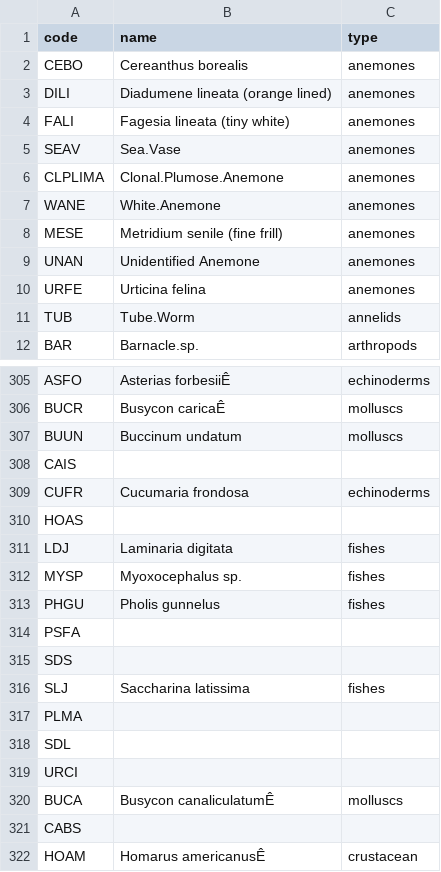
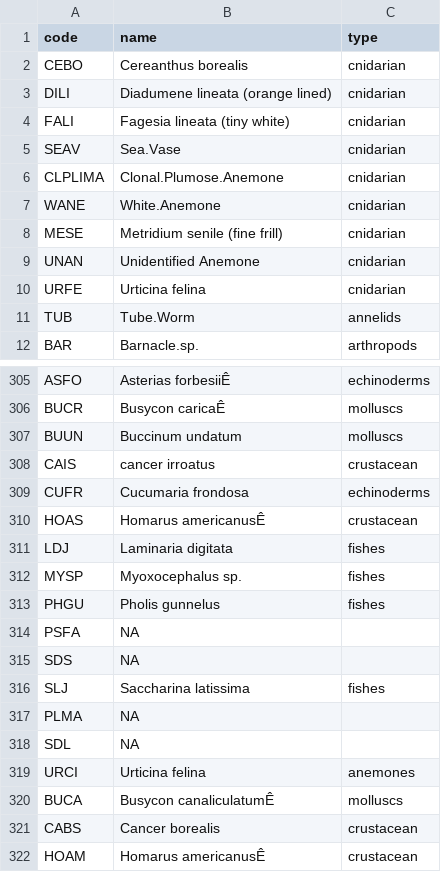
Before and after one commit to daniellembecker/RI_Kelp_TimeSeries, a CSV file: data/species_code_metadata.csv, drawn as a sheet; only a part is shown, gaps mark what is left out; the diff covers the shown part only.

```diff
--- a/data/species_code_metadata.csv
+++ b/data/species_code_metadata.csv
@@ -1,11 +1,11 @@
 code,name,type
-CEBO,Cereanthus borealis,anemones
-DILI,Diadumene lineata (orange lined),anemones
-FALI,Fagesia lineata (tiny white),anemones
-SEAV,Sea.Vase,anemones
-CLPLIMA,Clonal.Plumose.Anemone,anemones
-WANE,White.Anemone,anemones
-MESE,Metridium senile (fine frill),anemones
-UNAN,Unidentified Anemone,anemones
-URFE,Urticina felina,anemones
+CEBO,Cereanthus borealis,cnidarian
+DILI,Diadumene lineata (orange lined),cnidarian
+FALI,Fagesia lineata (tiny white),cnidarian
+SEAV,Sea.Vase,cnidarian
+CLPLIMA,Clonal.Plumose.Anemone,cnidarian
+WANE,White.Anemone,cnidarian
+MESE,Metridium senile (fine frill),cnidarian
+UNAN,Unidentified Anemone,cnidarian
+URFE,Urticina felina,cnidarian
 TUB,Tube.Worm,annelids
@@ -307,5 +307,5 @@ BUCR,Busycon caricaÊ,molluscs
 BUUN,Buccinum undatum,molluscs
-CAIS,,
+CAIS,cancer irroatus,crustacean
 CUFR,Cucumaria frondosa,echinoderms
-HOAS,,
+HOAS,Homarus americanusÊ,crustacean
 LDJ,Laminaria digitata,fishes
@@ -313,10 +313,10 @@ MYSP,Myoxocephalus sp.,fishes
 PHGU,Pholis gunnelus,fishes
-PSFA,,
-SDS,,
+PSFA,NA,
+SDS,NA,
 SLJ,Saccharina latissima,fishes
-PLMA,,
-SDL,,
-URCI,,
+PLMA,NA,
+SDL,NA,
+URCI,Urticina felina,anemones
 BUCA,Busycon canaliculatumÊ,molluscs
-CABS,,
+CABS,Cancer borealis,crustacean
 HOAM,Homarus americanusÊ,crustacean
```
Also changed, not shown: 2 edited cells elsewhere in this file, 10 other files.
